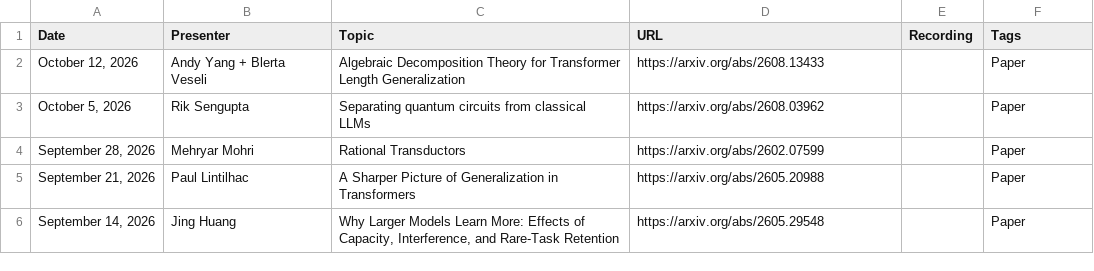
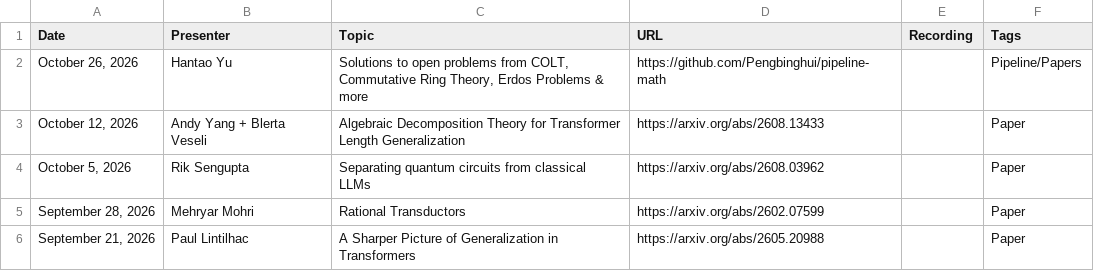
Before and after one commit to flannseminars/flannseminars.github.io, a CSV file: data/schedule.csv, drawn as a sheet; only a part is shown; the shorter side is filled out with more unchanged rows.

Commit message:
added hantaos talk

```diff
--- a/data/schedule.csv
+++ b/data/schedule.csv
@@ -1,2 +1,3 @@
 Date,Presenter,Topic,URL,Recording,Tags
+"October 26, 2026","Hantao Yu","Solutions to open problems from COLT, Commutative Ring Theory, Erdos Problems & more","https://github.com/Pengbinghui/pipeline-math","","Pipeline/Papers"
 "October 12, 2026","Andy Yang + Blerta Veseli","Algebraic Decomposition Theory for Transformer Length Generalization","https://arxiv.org/abs/2608.13433","","Paper"
```
